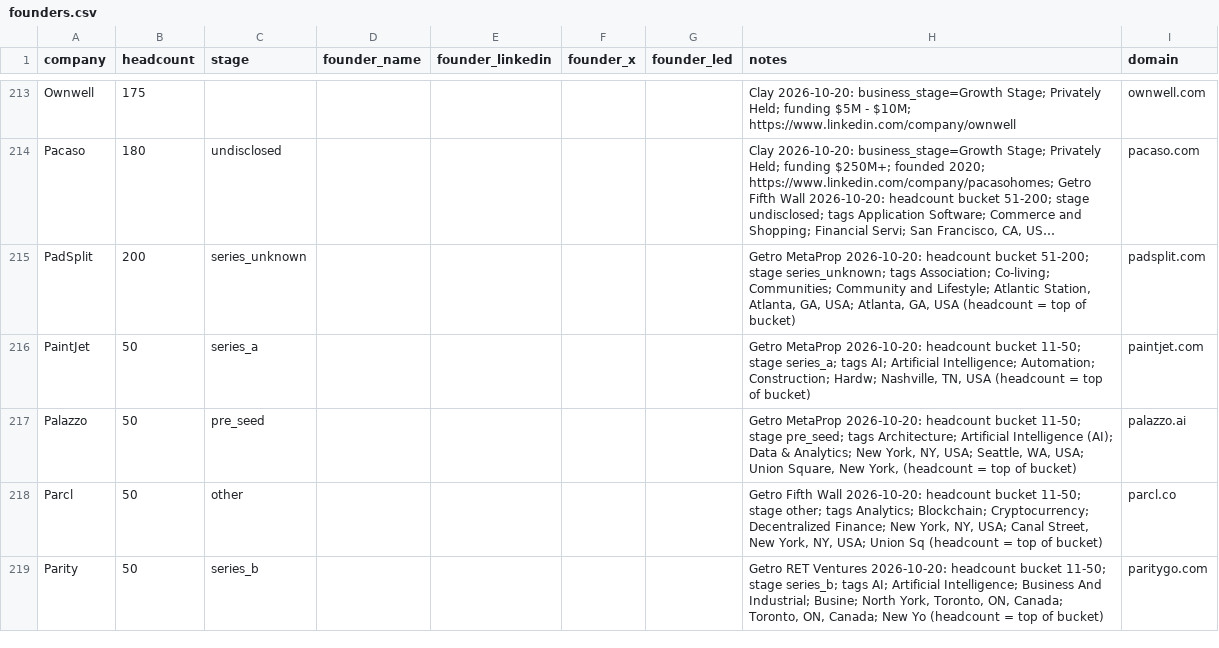
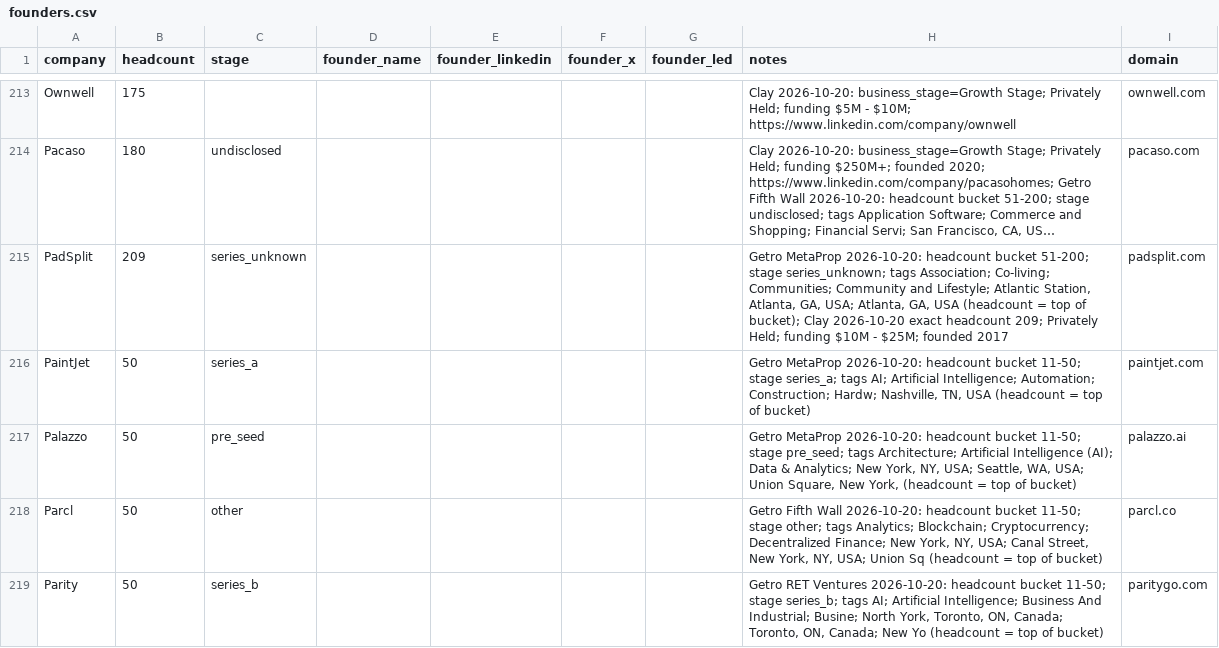
Before and after one commit to eh2homes-dot/syndeo-jobsearch, a CSV file: leads/founders.csv, drawn as a sheet; only a part is shown, gaps mark what is left out; long unchanged cells end in …; the diff covers the shown part only; the diff names each change by its address in the sheet, - before the commit and + after, or states it on an @@ line.

```diff
--- a/leads/founders.csv
+++ b/leads/founders.csv
-B215 (headcount): 200
+B215 (headcount): 209
-H215 (notes): …top of bucket)
+H215 (notes): …top of bucket); Clay 2026-10-20 exact headcount 209; Privately Held; funding $10M - $25M; founded 2017
```
Also changed, not shown: 115 edited cells elsewhere in this file, 1 other file.
